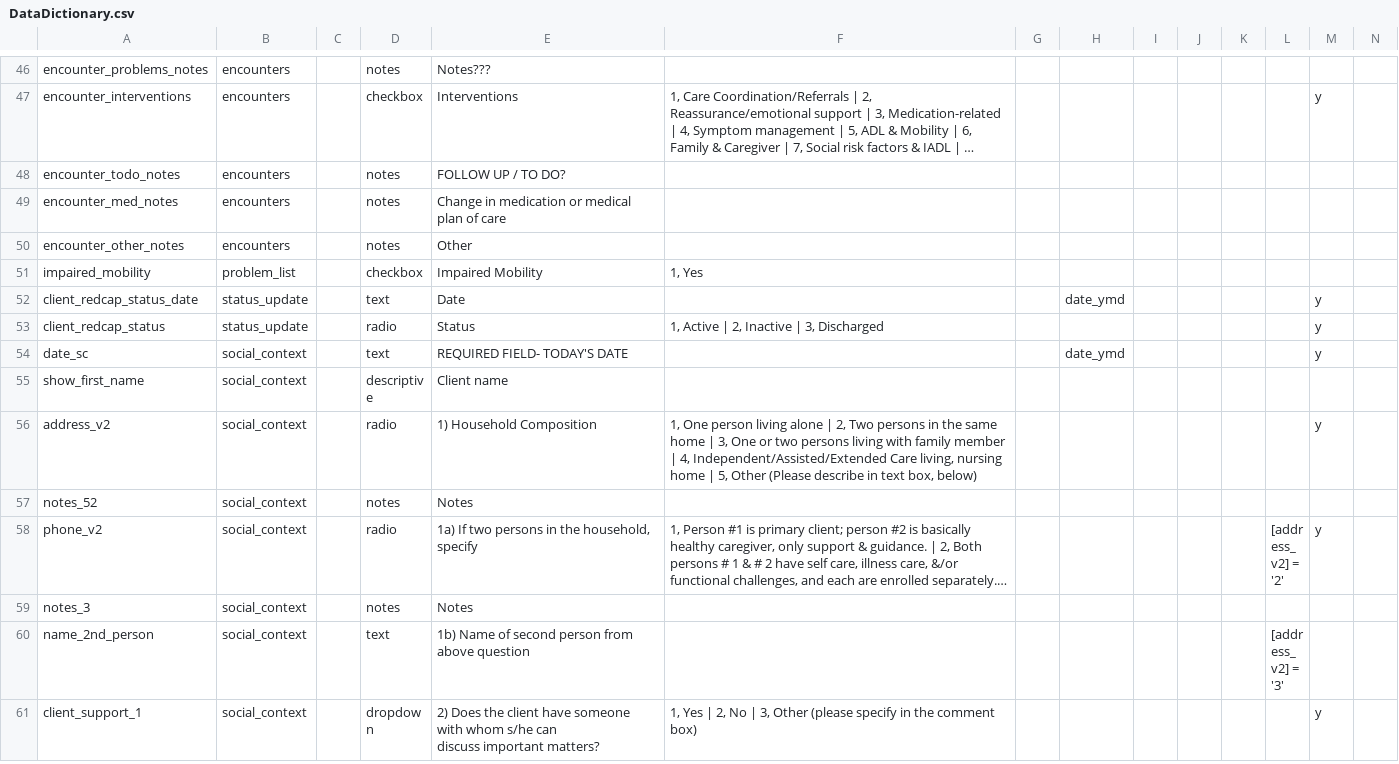
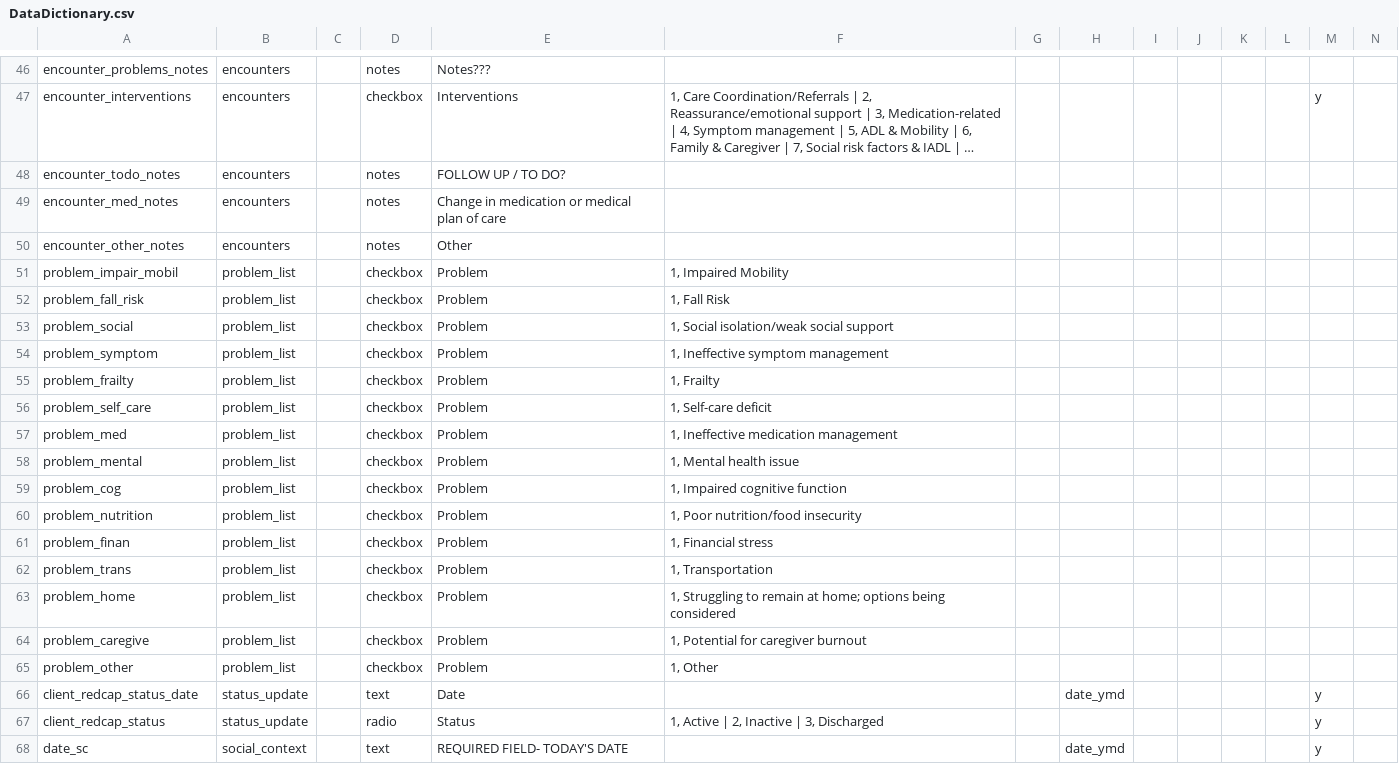
Before and after one commit to lcarlp/uvcnp, a CSV file: DataDictionary.csv, drawn as a sheet; only a part is shown, gaps mark what is left out; the shorter side is filled out with more unchanged rows; long unchanged cells end in …; addresses are those after the commit; rows hold the shown columns only; the diff names each change by its address in the sheet, - before the commit and + after, or states it on an @@ line.

Commit message:
Added rest of problems to Problem List
Thus is ugly and hence, tentative.

```diff
--- a/DataDictionary.csv
+++ b/DataDictionary.csv
+row 51: problem_impair_mobil | problem_list |  | checkbox | Problem | 1, Impaired Mobility
+row 52: problem_fall_risk | problem_list |  | checkbox | Problem | 1, Fall Risk
+row 53: problem_social | problem_list |  | checkbox | Problem | 1, Social isolation/weak social support
+row 54: problem_symptom | problem_list |  | checkbox | Problem | 1, Ineffective symptom management
-A55: impaired_mobility
+A55: problem_frailty
-E55: Impaired Mobility
+E55: Problem
-F55: 1, Yes
+F55: 1, Frailty
+row 56: problem_self_care | problem_list |  | checkbox | Problem | 1, Self-care deficit
+row 57: problem_med | problem_list |  | checkbox | Problem | 1, Ineffective medication management
+row 58: problem_mental | problem_list |  | checkbox | Problem | 1, Mental health issue
+row 59: problem_cog | problem_list |  | checkbox | Problem | 1, Impaired cognitive function
+row 60: problem_nutrition | problem_list |  | checkbox | Problem | 1, Poor nutrition/food insecurity
+row 61: problem_finan | problem_list |  | checkbox | Problem | 1, Financial stress
+row 62: problem_trans | problem_list |  | checkbox | Problem | 1, Transportation
+row 63: problem_home | problem_list |  | checkbox | Problem | 1, Struggling to remain at home; options being considered
+row 64: problem_caregive | problem_list |  | checkbox | Problem | 1, Potential for caregiver burnout
+row 65: problem_other | problem_list |  | checkbox | Problem | 1, Other
```
